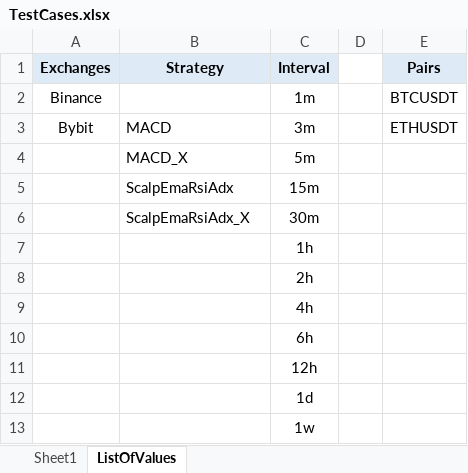
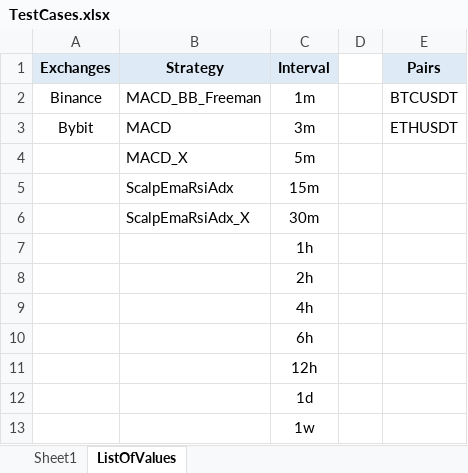
Before and after one commit to SebCoding/BackTester, an Excel workbook: TestCases.xlsx, sheet ListOfValues, drawn as a sheet; values as stored, in another font and other column widths than the file's, no borders; the diff names each change by its address in the sheet, - before the commit and + after, or states it on an @@ line.

Commit message:
Added MACD_BB_Freeman strategy.

```diff
--- a/TestCases.xlsx (sheet ListOfValues)
+++ b/TestCases.xlsx (sheet ListOfValues)
-B2 (Strategy): (empty)
+B2 (Strategy): MACD_BB_Freeman
```
Also changed, not shown: sheet Sheet1, 12 other files.
